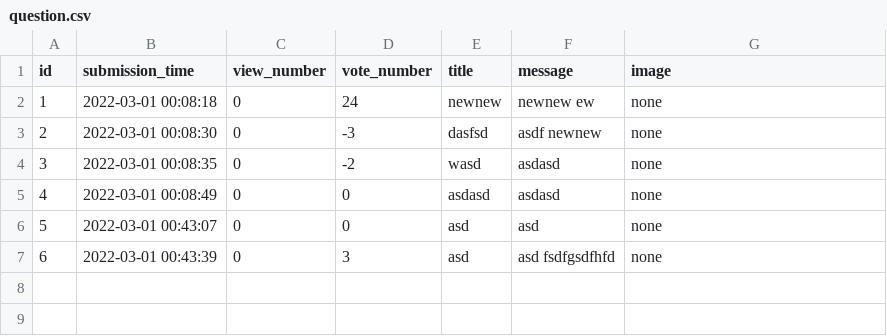
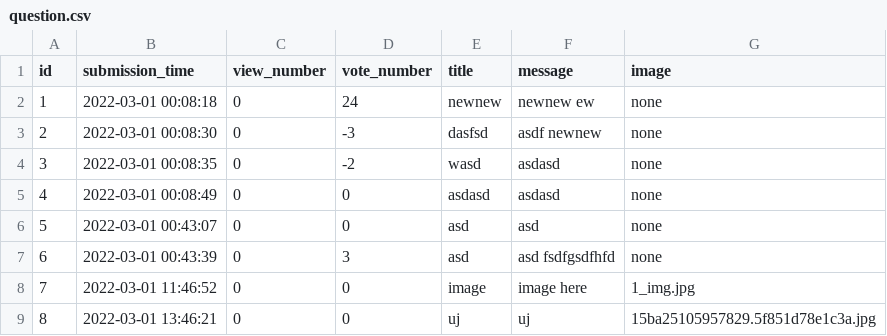
Before and after one commit to CodecoolGlobal/ask-mate-2-python-zsofi82, a CSV file: sample_data/question.csv, drawn as a sheet; the diff names each change by its address in the sheet, - before the commit and + after, or states it on an @@ line.

Commit message:
Add image upload function

```diff
--- a/sample_data/question.csv
+++ b/sample_data/question.csv
+row 8: 7 | 2022-03-01 11:46:52 | 0 | 0 | image | image here | 1_img.jpg
+row 9: 8 | 2022-03-01 13:46:21 | 0 | 0 | uj | uj | 15ba25105957829.5f851d78e1c3a.jpg
```
Also changed, not shown: sample_data/answer.csv, 8 other files.
